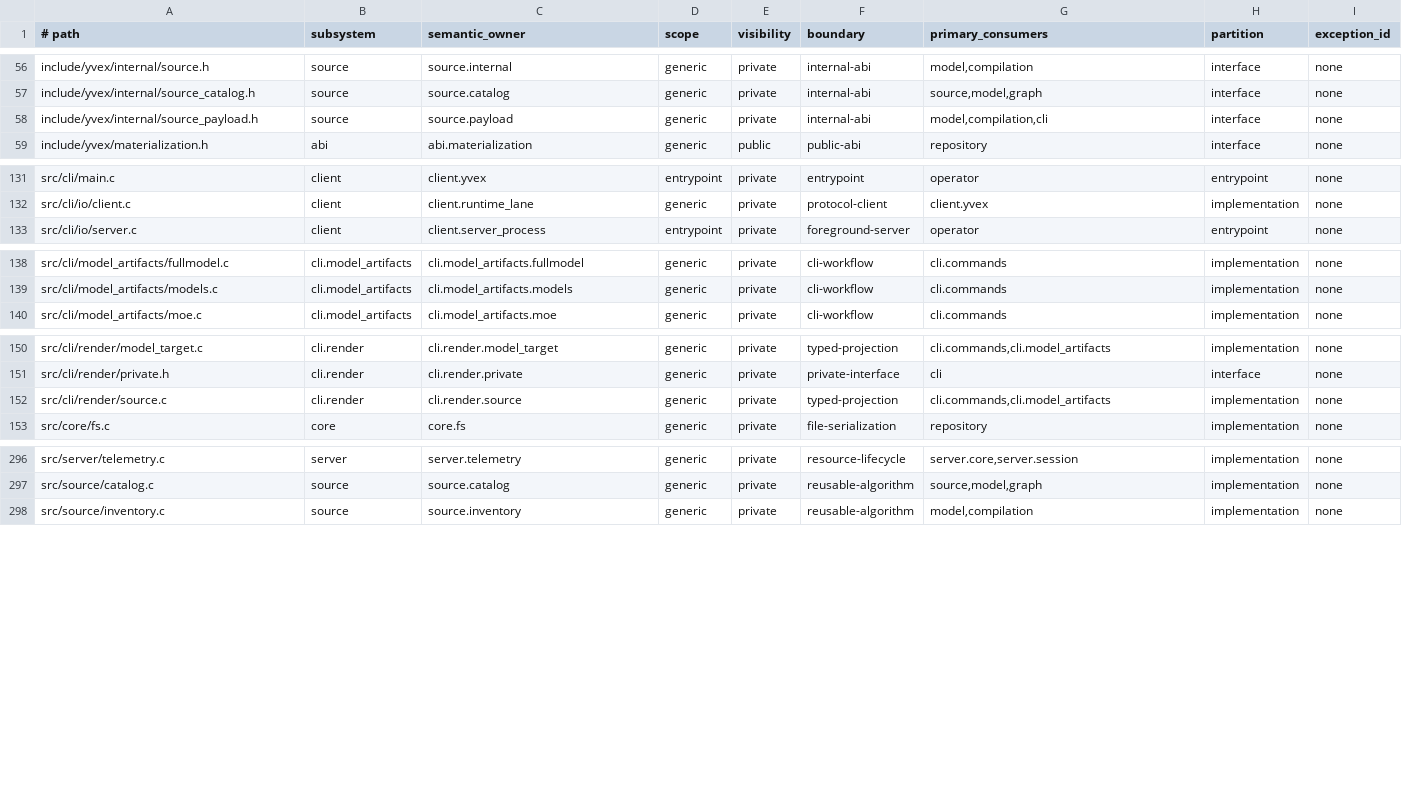
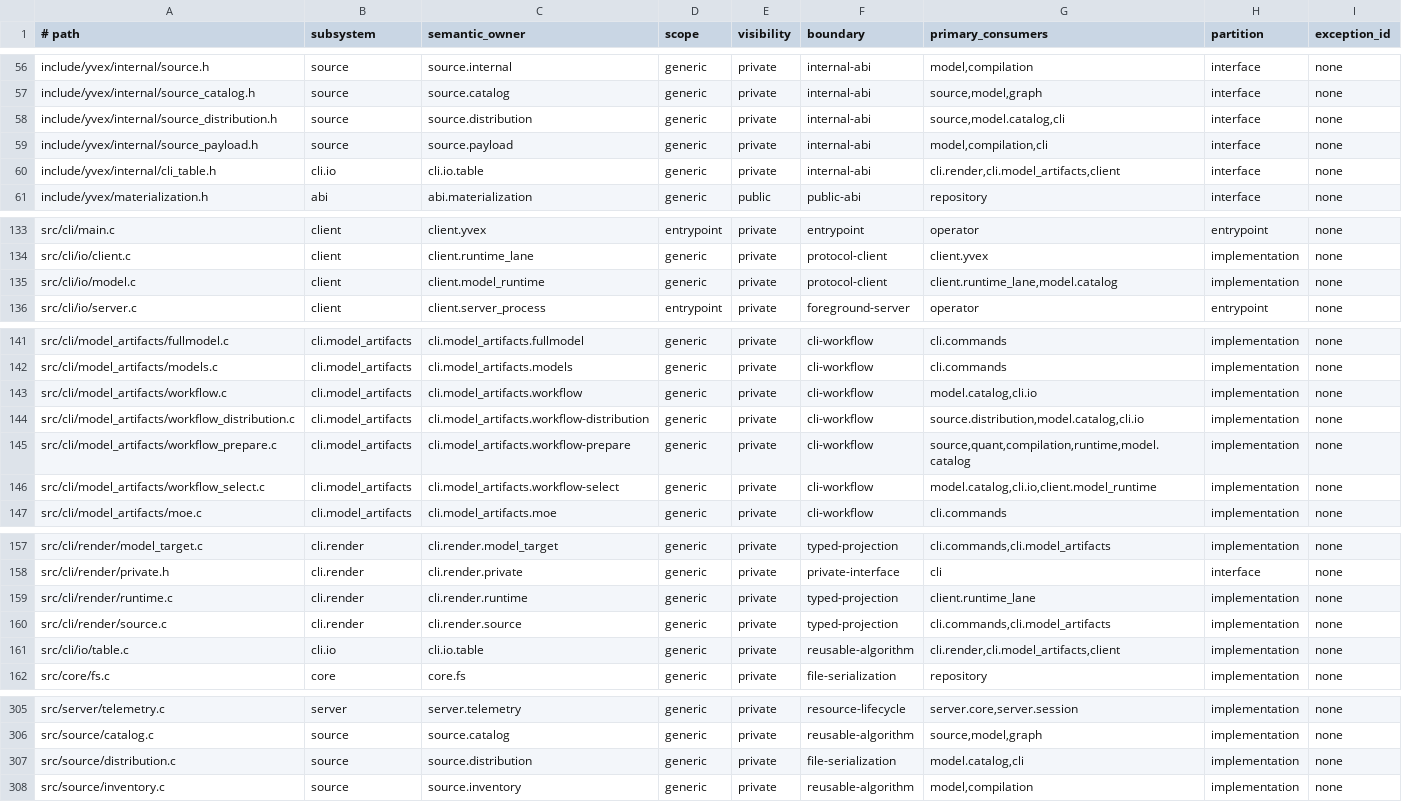
Before and after one commit to yailabs/clori, a TSV file: config/source_owners.tsv, drawn as a sheet; only a part is shown, gaps mark what is left out.

Commit message:
feat(cli): refound model workflow porcelain

```diff
--- a/config/source_owners.tsv
+++ b/config/source_owners.tsv
@@ -57,3 +57,5 @@ include/yvex/internal/source.h	source	source.internal	generic	private	internal-a
 include/yvex/internal/source_catalog.h	source	source.catalog	generic	private	internal-abi	source,model,graph	interface	none
+include/yvex/internal/source_distribution.h	source	source.distribution	generic	private	internal-abi	source,model.catalog,cli	interface	none
 include/yvex/internal/source_payload.h	source	source.payload	generic	private	internal-abi	model,compilation,cli	interface	none
+include/yvex/internal/cli_table.h	cli.io	cli.io.table	generic	private	internal-abi	cli.render,cli.model_artifacts,client	interface	none
 include/yvex/materialization.h	abi	abi.materialization	generic	public	public-abi	repository	interface	none
@@ -132,2 +134,3 @@ src/cli/main.c	client	client.yvex	entrypoint	private	entrypoint	operator	entrypo
 src/cli/io/client.c	client	client.runtime_lane	generic	private	protocol-client	client.yvex	implementation	none
+src/cli/io/model.c	client	client.model_runtime	generic	private	protocol-client	client.runtime_lane,model.catalog	implementation	none
 src/cli/io/server.c	client	client.server_process	entrypoint	private	foreground-server	operator	entrypoint	none
@@ -139,2 +142,6 @@ src/cli/model_artifacts/fullmodel.c	cli.model_artifacts	cli.model_artifacts.full
 src/cli/model_artifacts/models.c	cli.model_artifacts	cli.model_artifacts.models	generic	private	cli-workflow	cli.commands	implementation	none
+src/cli/model_artifacts/workflow.c	cli.model_artifacts	cli.model_artifacts.workflow	generic	private	cli-workflow	model.catalog,cli.io	implementation	none
+src/cli/model_artifacts/workflow_distribution.c	cli.model_artifacts	cli.model_artifacts.workflow-distribution	generic	private	cli-workflow	source.distribution,model.catalog,cli.io	implementation	none
+src/cli/model_artifacts/workflow_prepare.c	cli.model_artifacts	cli.model_artifacts.workflow-prepare	generic	private	cli-workflow	source,quant,compilation,runtime,model.catalog	implementation	none
+src/cli/model_artifacts/workflow_select.c	cli.model_artifacts	cli.model_artifacts.workflow-select	generic	private	cli-workflow	model.catalog,cli.io,client.model_runtime	implementation	none
 src/cli/model_artifacts/moe.c	cli.model_artifacts	cli.model_artifacts.moe	generic	private	cli-workflow	cli.commands	implementation	none
@@ -151,3 +158,5 @@ src/cli/render/model_target.c	cli.render	cli.render.model_target	generic	private
 src/cli/render/private.h	cli.render	cli.render.private	generic	private	private-interface	cli	interface	none
+src/cli/render/runtime.c	cli.render	cli.render.runtime	generic	private	typed-projection	client.runtime_lane	implementation	none
 src/cli/render/source.c	cli.render	cli.render.source	generic	private	typed-projection	cli.commands,cli.model_artifacts	implementation	none
+src/cli/io/table.c	cli.io	cli.io.table	generic	private	reusable-algorithm	cli.render,cli.model_artifacts,client	implementation	none
 src/core/fs.c	core	core.fs	generic	private	file-serialization	repository	implementation	none
@@ -297,2 +306,3 @@ src/server/telemetry.c	server	server.telemetry	generic	private	resource-lifecycl
 src/source/catalog.c	source	source.catalog	generic	private	reusable-algorithm	source,model,graph	implementation	none
+src/source/distribution.c	source	source.distribution	generic	private	file-serialization	model.catalog,cli	implementation	none
 src/source/inventory.c	source	source.inventory	generic	private	reusable-algorithm	model,compilation	implementation	none
```
Also changed, not shown: 54 other files.
